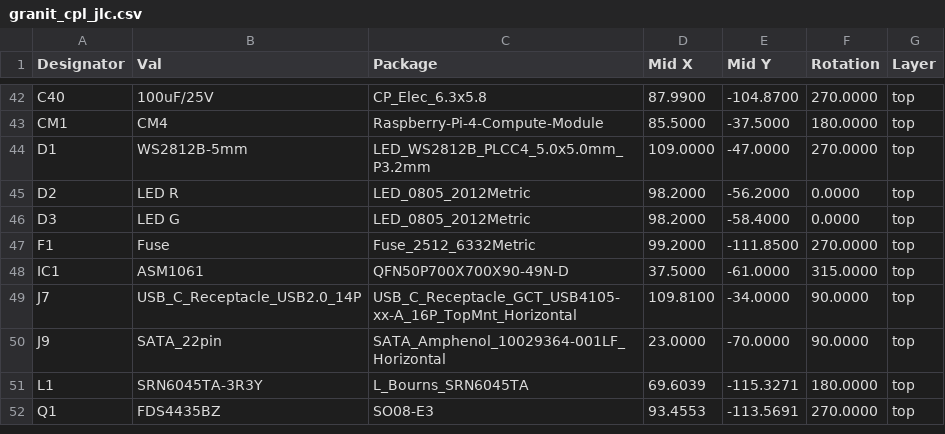
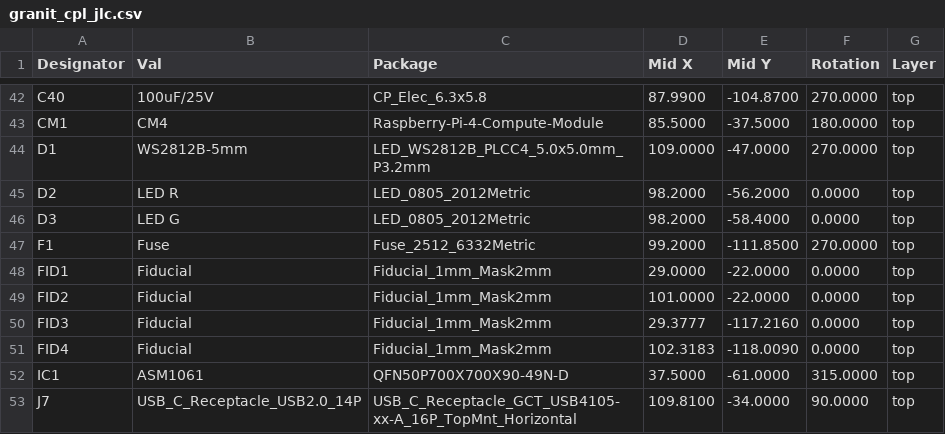
Before and after one commit to laenzlinger/offsite-backup, a CSV file: JLCPCB/granit_cpl_jlc.csv, drawn as a sheet; only a part is shown, gaps mark what is left out; the shorter side is filled out with more unchanged rows.

Commit message:
Deploying to gh-pages from @ laenzlinger/granit@2bdc635cf94c7983fc58c8d722a2ec516b00be7f 🚀

```diff
--- a/JLCPCB/granit_cpl_jlc.csv
+++ b/JLCPCB/granit_cpl_jlc.csv
@@ -47,2 +47,6 @@ Designator,Val,Package,Mid X,Mid Y,Rotation,Layer
 "F1","Fuse","Fuse_2512_6332Metric",99.2000,-111.8500,270.0000,top
+"FID1","Fiducial","Fiducial_1mm_Mask2mm",29.0000,-22.0000,0.0000,top
+"FID2","Fiducial","Fiducial_1mm_Mask2mm",101.0000,-22.0000,0.0000,top
+"FID3","Fiducial","Fiducial_1mm_Mask2mm",29.3777,-117.2160,0.0000,top
+"FID4","Fiducial","Fiducial_1mm_Mask2mm",102.3183,-118.0090,0.0000,top
 "IC1","ASM1061","QFN50P700X700X90-49N-D",37.5000,-61.0000,315.0000,top
```
Also changed, not shown: 11 other files.
